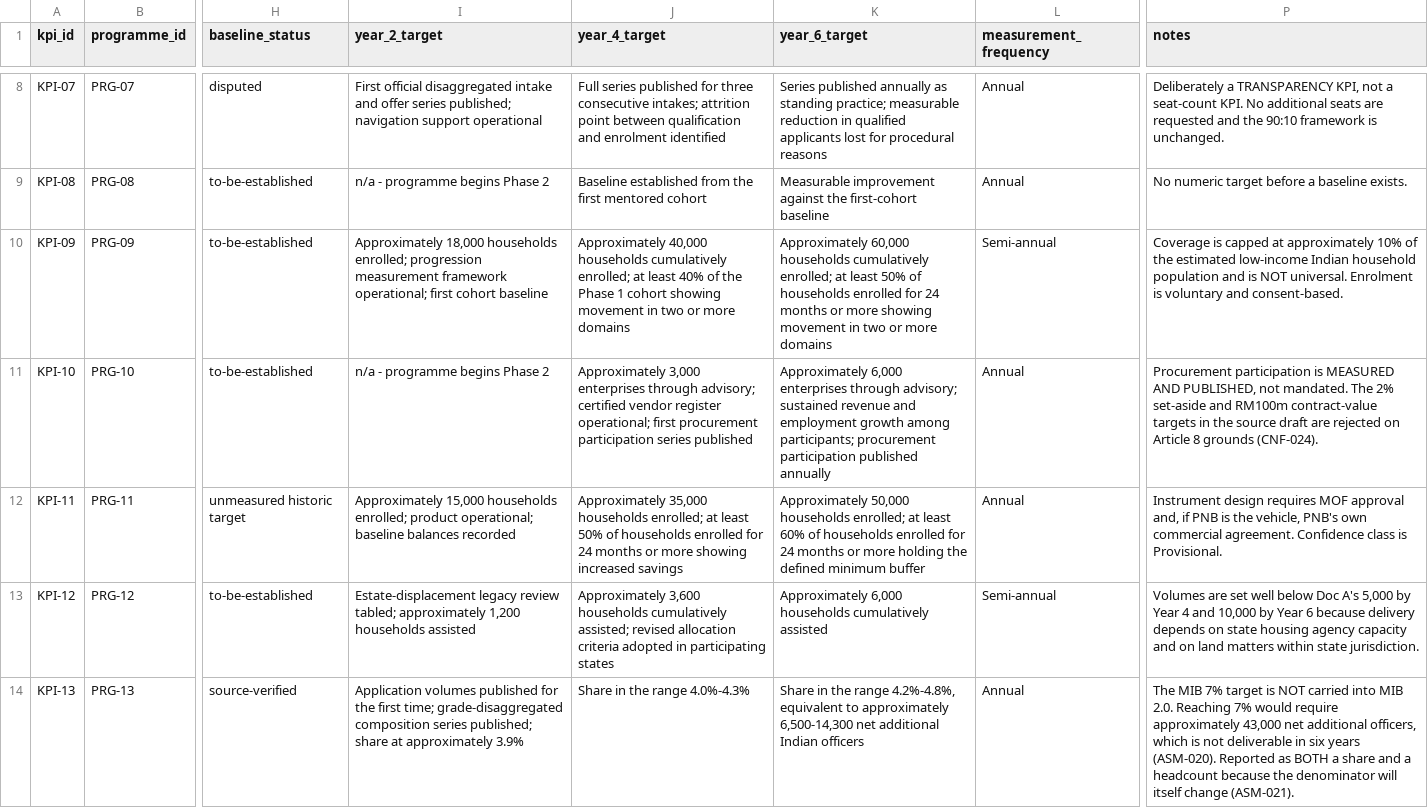
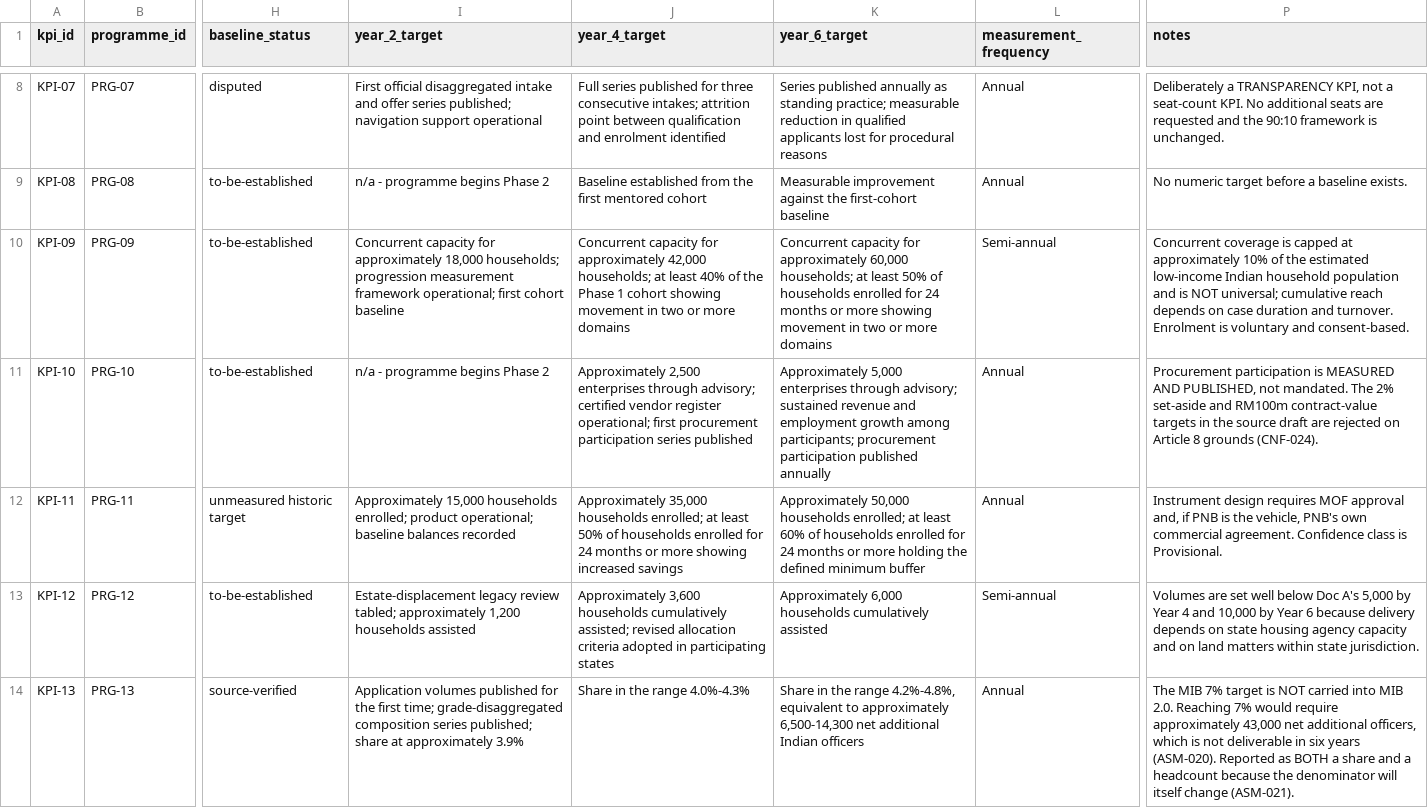
Before and after one commit to novinthen/mib2, a CSV file: outputs/KPI_REGISTER.csv, drawn as a sheet; only a part is shown, gaps mark what is left out; the diff names each change by its address in the sheet, - before the commit and + after, or states it on an @@ line.

```diff
--- a/outputs/KPI_REGISTER.csv
+++ b/outputs/KPI_REGISTER.csv
-I10 (year_2_target): Approximately 18,000 households enrolled; progression measurement…
+I10 (year_2_target): Concurrent capacity for approximately 18,000 households; progression measurement…
-J10 (year_4_target): Approximately 40,000 households cumulatively enrolled; at least…
+J10 (year_4_target): Concurrent capacity for approximately 42,000 households; at least…
-K10 (year_6_target): Approximately 60,000 households cumulatively enrolled; at least…
+K10 (year_6_target): Concurrent capacity for approximately 60,000 households; at least…
-P10 (notes): Coverage is capped at approximately 10% of the estimated low-income Indian household population and is NOT universal. Enrolment is…
+P10 (notes): Concurrent coverage is capped at approximately 10% of the estimated low-income Indian household population and is NOT universal; cumulative reach depends on case duration and turnover. Enrolment is…
-J11 (year_4_target): Approximately 3,000 enterprises through…
+J11 (year_4_target): Approximately 2,500 enterprises through…
-K11 (year_6_target): Approximately 6,000 enterprises through…
+K11 (year_6_target): Approximately 5,000 enterprises through…
```
Also changed, not shown: outputs/CLAIMS_AND_FIGURES_REGISTER.csv, outputs/CONFLICT_AND_DUPLICATION_REGISTER.csv, 17 other files.
